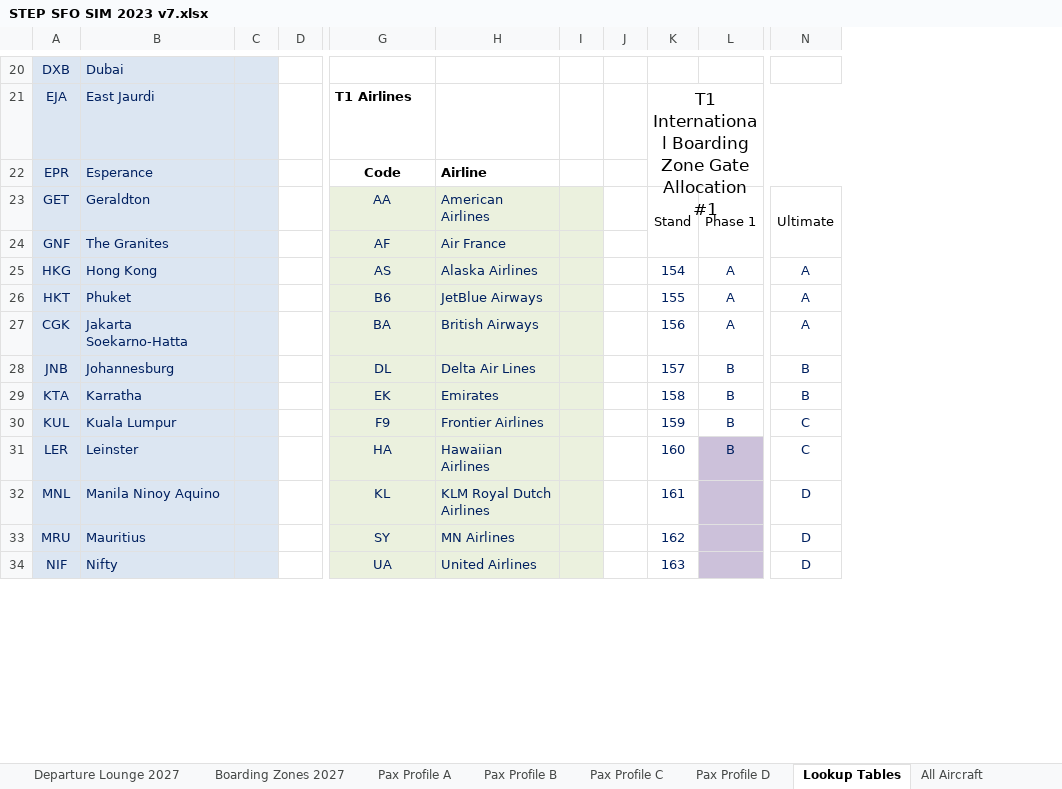
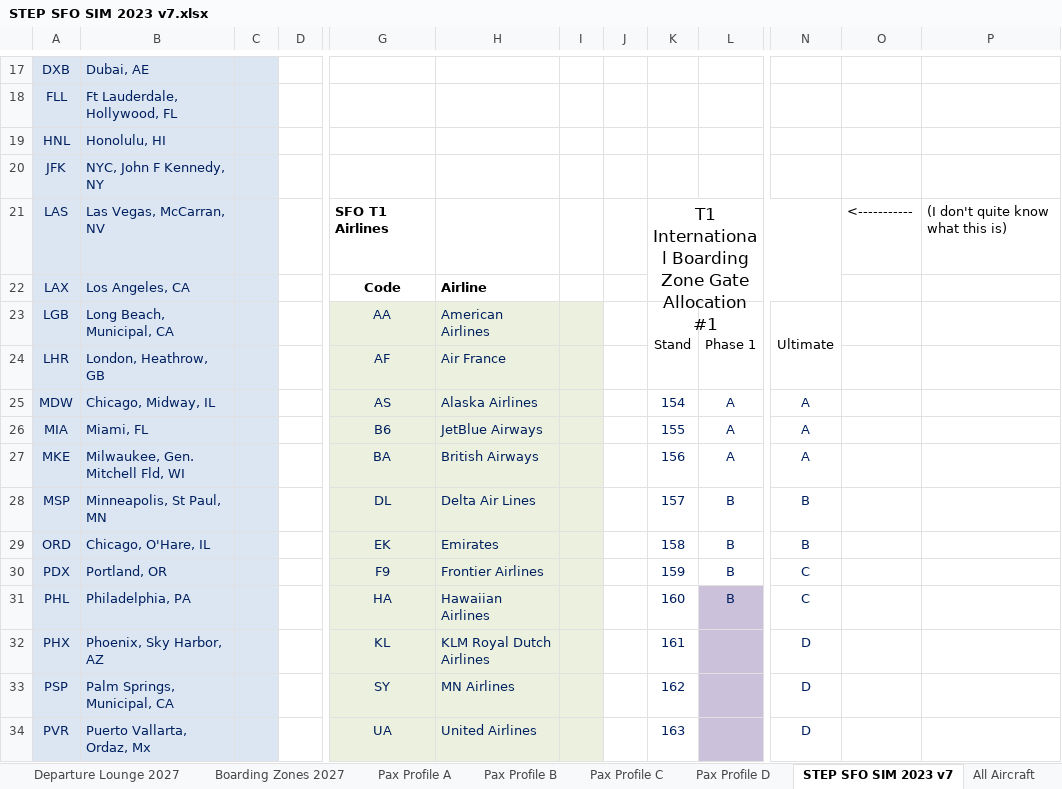
Before and after one commit to jaggyluis/cdr-tx-profiler, an Excel workbook: sfo/STEP SFO SIM 2023 v7.xlsx, sheet STEP SFO SIM 2023 v7, drawn as a sheet; only a part is shown, gaps mark what is left out; values as stored, in another font and other column widths than the file's, no borders; charts and pictures not drawn; removed rows and columns are numbered as before the commit, all else as after; rows hold the shown columns only; the diff covers the shown part only; the diff names each change by its address in the sheet, - before the commit and + after, or states it on an @@ line.

```diff
--- a/sfo/STEP SFO SIM 2023 v7.xlsx (sheet STEP SFO SIM 2023 v7)
+++ b/sfo/STEP SFO SIM 2023 v7.xlsx (sheet STEP SFO SIM 2023 v7)
-sheet tab: Lookup Tables
+sheet tab: STEP SFO SIM 2023 v7
-column J, empty
+column J, empty
+column O, empty
+column P, empty
-B17: Dubai
+B17: Dubai, AE
-row 21: EJA | East Jaurdi |  |  | T1 Airlines |  |  |  | T1 International Boarding Zone Gate Allocation #1
+row 18: FLL | Ft Lauderdale, Hollywood, FL
+row 19: HNL | Honolulu, HI
+row 20: JFK | NYC, John F Kennedy, NY
+row 21: LAS | Las Vegas, McCarran, NV |  |  | SFO T1 Airlines |  |  |  | T1 International Boarding Zone Gate Allocation #1 |  |  | <----------- | (I don't quite know what this is)
-A22: EPR
+A22: LAX
-B22: Esperance
+B22: Los Angeles, CA
-A23: GET
+A23: LGB
-B23: Geraldton
+B23: Long Beach, Municipal, CA
-A24: GNF
+A24: LHR
-B24: The Granites
+B24: London, Heathrow, GB
-A25: HKG
+A25: MDW
-B25: Hong Kong
+B25: Chicago, Midway, IL
-A26: HKT
+A26: MIA
-B26: Phuket
+B26: Miami, FL
-A27: CGK
+A27: MKE
-B27: Jakarta Soekarno-Hatta
+B27: Milwaukee, Gen. Mitchell Fld, WI
-A28: JNB
+A28: MSP
-B28: Johannesburg
+B28: Minneapolis, St Paul, MN
-A29: KTA
+A29: ORD
-B29: Karratha
+B29: Chicago, O'Hare, IL
-A30: KUL
+A30: PDX
-B30: Kuala Lumpur
+B30: Portland, OR
-A31: LER
+A31: PHL
-B31: Leinster
+B31: Philadelphia, PA
-A32: MNL
+A32: PHX
-B32: Manila Ninoy Aquino
+B32: Phoenix, Sky Harbor, AZ
-A33: MRU
+A33: PSP
-B33: Mauritius
+B33: Palm Springs, Municipal, CA
-A34: NIF
+A34: PVR
-B34: Nifty
+B34: Puerto Vallarta, Ordaz, Mx
```
Also changed, not shown: 16 added rows, 15 removed rows, 53 edited cells and cell formats elsewhere in this sheet, sheet Sheet1, sheet Departure Lounge 2027, sheet Boarding Zones 2027, sheet All Aircraft, sheet Pax Profile C, sheet Pax Profile A, 2 more sheets, hidden cells, charts or pictures, sfo/Forecast High Constrained Airline Distribution_T1DEPARTING.xlsx, 1 other file.
